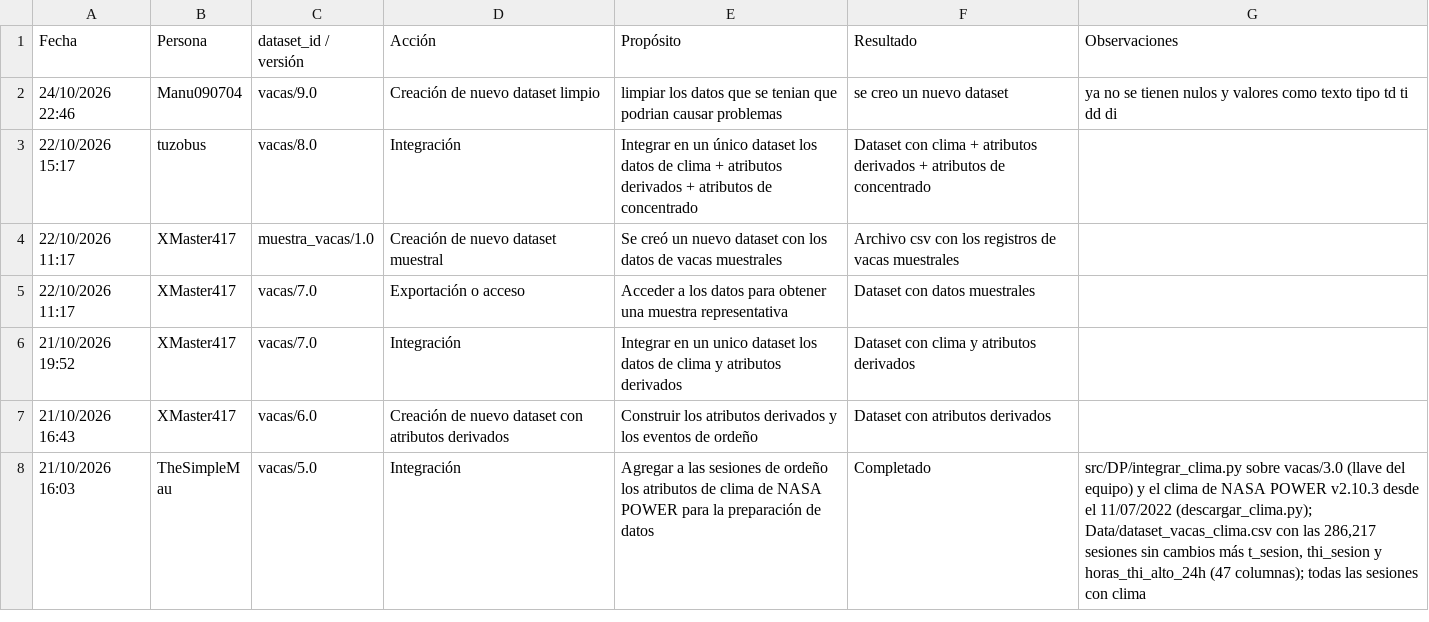
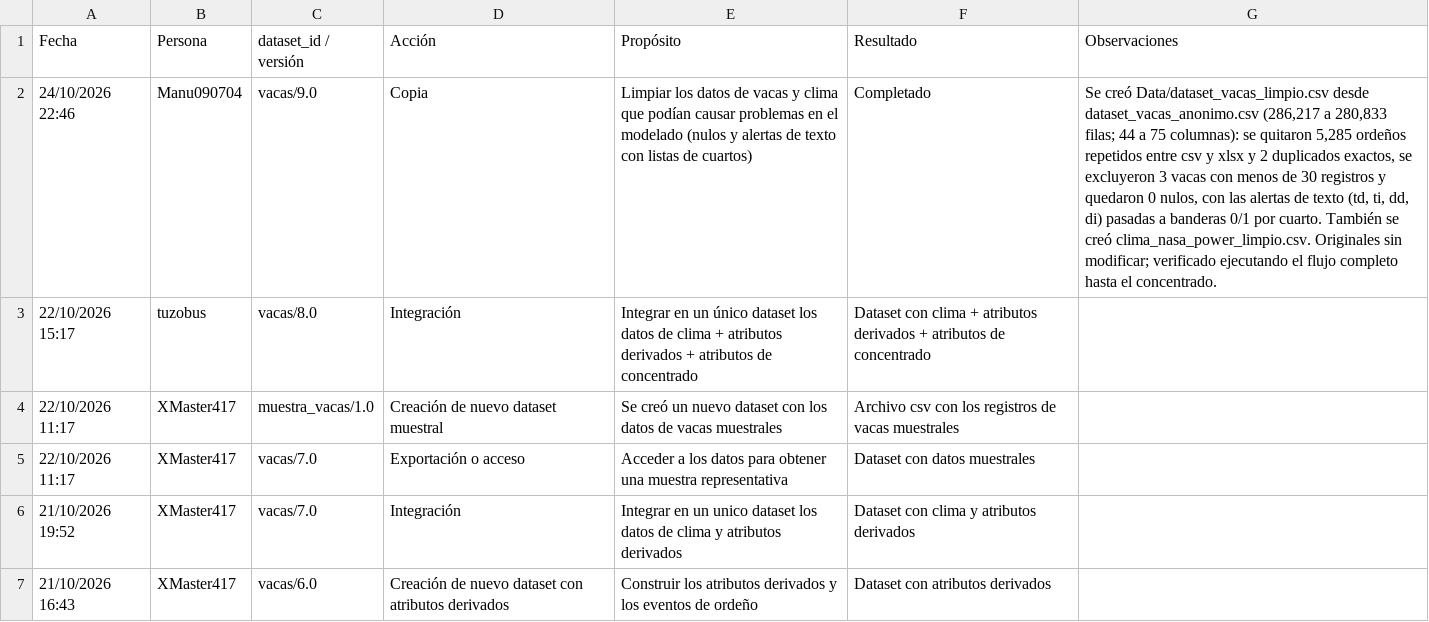
Before and after one commit to EmilioQuinonez/VACAS_IA, a CSV file: docs/data_audit_logs.csv, drawn as a sheet; only a part is shown; the shorter side is filled out with more unchanged rows; the diff names each change by its address in the sheet, - before the commit and + after, or states it on an @@ line.

```diff
--- a/docs/data_audit_logs.csv
+++ b/docs/data_audit_logs.csv
-D2 (Acción): Creación de nuevo dataset limpio
+D2 (Acción): Copia
-E2 (Propósito): limpiar los datos que se tenian que podrian causar problemas
+E2 (Propósito): Limpiar los datos de vacas y clima que podían causar problemas en el modelado (nulos y alertas de texto con listas de cuartos)
-F2 (Resultado): se creo un nuevo dataset
+F2 (Resultado): Completado
-G2 (Observaciones): ya no se tienen nulos y valores como texto tipo td ti dd di
+G2 (Observaciones): Se creó Data/dataset_vacas_limpio.csv desde dataset_vacas_anonimo.csv (286,217 a 280,833 filas; 44 a 75 columnas): se quitaron 5,285 ordeños repetidos entre csv y xlsx y 2 duplicados exactos, se excluyeron 3 vacas con menos de 30 registros y quedaron 0 nulos, con las alertas de texto (td, ti, dd, di) pasadas a banderas 0/1 por cuarto. También se creó clima_nasa_power_limpio.csv. Originales sin modificar; verificado ejecutando el flujo completo hasta el concentrado.
```
Also changed, not shown: 1 other file.
